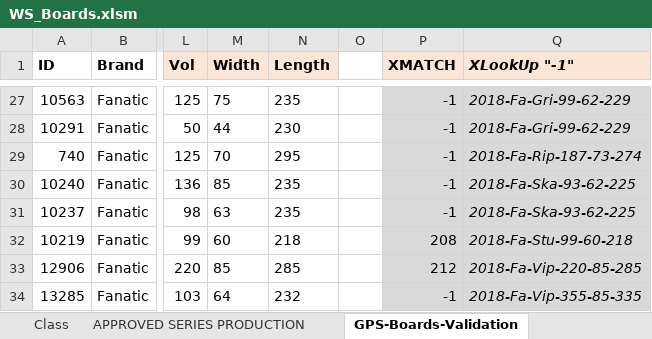
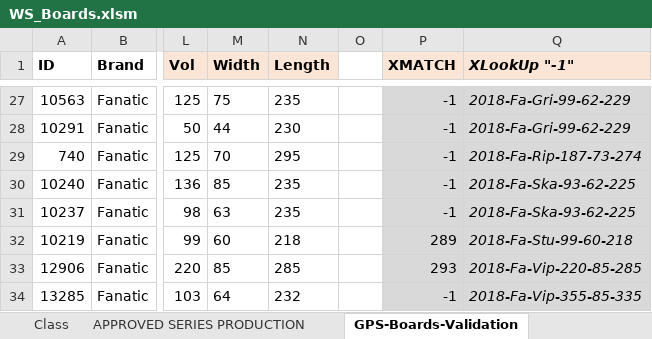
Before and after one commit to bjorn76/WS, an Excel workbook: Boards/WS_Boards.xlsm, sheet GPS-Boards-Validation, drawn as a sheet; only a part is shown, gaps mark what is left out; values as stored, in another font and other column widths than the file's, no borders; conditional formats not drawn; the diff covers the shown part only; the diff names each change by its address in the sheet, - before the commit and + after, or states it on an @@ line.

```diff
--- a/Boards/WS_Boards.xlsm (sheet GPS-Boards-Validation)
+++ b/Boards/WS_Boards.xlsm (sheet GPS-Boards-Validation)
-P32 (XMATCH): 208
+P32 (XMATCH): 289
-P33 (XMATCH): 212
+P33 (XMATCH): 293
```
Also changed, not shown: 18 edited cells elsewhere in this sheet, sheet Boards Catalogue, sheet Class, formulas that keep their value, charts or pictures.
